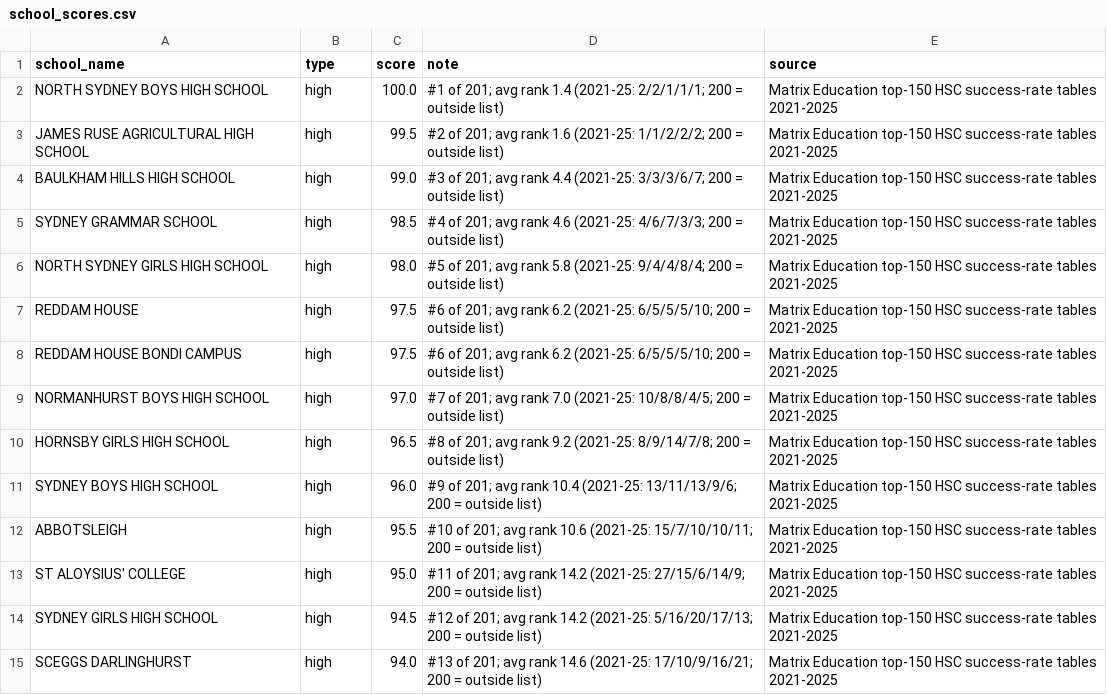
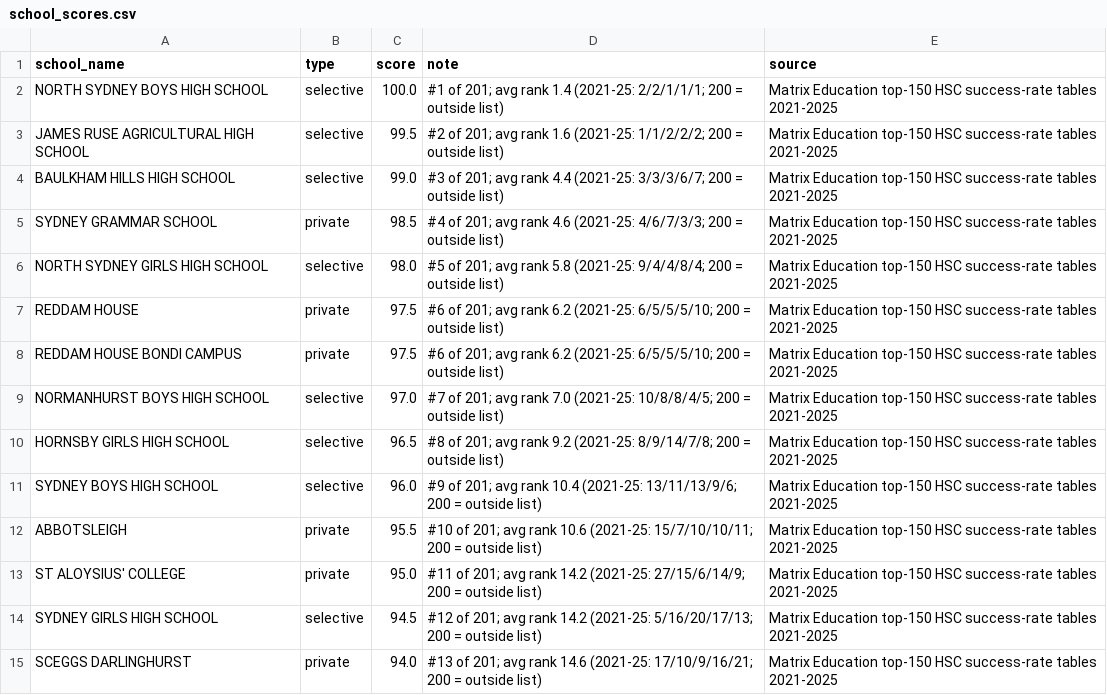
Before and after one commit to aussie123456/real-estate-syd, a CSV file: raw/ref/school_scores.csv, drawn as a sheet; only a part is shown; the diff covers the shown part only.

```diff
--- a/raw/ref/school_scores.csv
+++ b/raw/ref/school_scores.csv
@@ -1,15 +1,15 @@
 school_name,type,score,note,source
-NORTH SYDNEY BOYS HIGH SCHOOL,high,100.0,"#1 of 201; avg rank 1.4 (2021-25: 2/2/1/1/1; 200 = outside list)",Matrix Education top-150 HSC success-rate tables 2021-2025
-JAMES RUSE AGRICULTURAL HIGH SCHOOL,high,99.5,"#2 of 201; avg rank 1.6 (2021-25: 1/1/2/2/2; 200 = outside list)",Matrix Education top-150 HSC success-rate tables 2021-2025
-BAULKHAM HILLS HIGH SCHOOL,high,99.0,"#3 of 201; avg rank 4.4 (2021-25: 3/3/3/6/7; 200 = outside list)",Matrix Education top-150 HSC success-rate tables 2021-2025
-SYDNEY GRAMMAR SCHOOL,high,98.5,"#4 of 201; avg rank 4.6 (2021-25: 4/6/7/3/3; 200 = outside list)",Matrix Education top-150 HSC success-rate tables 2021-2025
-NORTH SYDNEY GIRLS HIGH SCHOOL,high,98.0,"#5 of 201; avg rank 5.8 (2021-25: 9/4/4/8/4; 200 = outside list)",Matrix Education top-150 HSC success-rate tables 2021-2025
-REDDAM HOUSE,high,97.5,"#6 of 201; avg rank 6.2 (2021-25: 6/5/5/5/10; 200 = outside list)",Matrix Education top-150 HSC success-rate tables 2021-2025
-REDDAM HOUSE BONDI CAMPUS,high,97.5,"#6 of 201; avg rank 6.2 (2021-25: 6/5/5/5/10; 200 = outside list)",Matrix Education top-150 HSC success-rate tables 2021-2025
-NORMANHURST BOYS HIGH SCHOOL,high,97.0,"#7 of 201; avg rank 7.0 (2021-25: 10/8/8/4/5; 200 = outside list)",Matrix Education top-150 HSC success-rate tables 2021-2025
-HORNSBY GIRLS HIGH SCHOOL,high,96.5,"#8 of 201; avg rank 9.2 (2021-25: 8/9/14/7/8; 200 = outside list)",Matrix Education top-150 HSC success-rate tables 2021-2025
-SYDNEY BOYS HIGH SCHOOL,high,96.0,"#9 of 201; avg rank 10.4 (2021-25: 13/11/13/9/6; 200 = outside list)",Matrix Education top-150 HSC success-rate tables 2021-2025
-ABBOTSLEIGH,high,95.5,"#10 of 201; avg rank 10.6 (2021-25: 15/7/10/10/11; 200 = outside list)",Matrix Education top-150 HSC success-rate tables 2021-2025
-ST ALOYSIUS' COLLEGE,high,95.0,"#11 of 201; avg rank 14.2 (2021-25: 27/15/6/14/9; 200 = outside list)",Matrix Education top-150 HSC success-rate tables 2021-2025
-SYDNEY GIRLS HIGH SCHOOL,high,94.5,"#12 of 201; avg rank 14.2 (2021-25: 5/16/20/17/13; 200 = outside list)",Matrix Education top-150 HSC success-rate tables 2021-2025
-SCEGGS DARLINGHURST,high,94.0,"#13 of 201; avg rank 14.6 (2021-25: 17/10/9/16/21; 200 = outside list)",Matrix Education top-150 HSC success-rate tables 2021-2025
+NORTH SYDNEY BOYS HIGH SCHOOL,selective,100.0,"#1 of 201; avg rank 1.4 (2021-25: 2/2/1/1/1; 200 = outside list)",Matrix Education top-150 HSC success-rate tables 2021-2025
+JAMES RUSE AGRICULTURAL HIGH SCHOOL,selective,99.5,"#2 of 201; avg rank 1.6 (2021-25: 1/1/2/2/2; 200 = outside list)",Matrix Education top-150 HSC success-rate tables 2021-2025
+BAULKHAM HILLS HIGH SCHOOL,selective,99.0,"#3 of 201; avg rank 4.4 (2021-25: 3/3/3/6/7; 200 = outside list)",Matrix Education top-150 HSC success-rate tables 2021-2025
+SYDNEY GRAMMAR SCHOOL,private,98.5,"#4 of 201; avg rank 4.6 (2021-25: 4/6/7/3/3; 200 = outside list)",Matrix Education top-150 HSC success-rate tables 2021-2025
+NORTH SYDNEY GIRLS HIGH SCHOOL,selective,98.0,"#5 of 201; avg rank 5.8 (2021-25: 9/4/4/8/4; 200 = outside list)",Matrix Education top-150 HSC success-rate tables 2021-2025
+REDDAM HOUSE,private,97.5,"#6 of 201; avg rank 6.2 (2021-25: 6/5/5/5/10; 200 = outside list)",Matrix Education top-150 HSC success-rate tables 2021-2025
+REDDAM HOUSE BONDI CAMPUS,private,97.5,"#6 of 201; avg rank 6.2 (2021-25: 6/5/5/5/10; 200 = outside list)",Matrix Education top-150 HSC success-rate tables 2021-2025
+NORMANHURST BOYS HIGH SCHOOL,selective,97.0,"#7 of 201; avg rank 7.0 (2021-25: 10/8/8/4/5; 200 = outside list)",Matrix Education top-150 HSC success-rate tables 2021-2025
+HORNSBY GIRLS HIGH SCHOOL,selective,96.5,"#8 of 201; avg rank 9.2 (2021-25: 8/9/14/7/8; 200 = outside list)",Matrix Education top-150 HSC success-rate tables 2021-2025
+SYDNEY BOYS HIGH SCHOOL,selective,96.0,"#9 of 201; avg rank 10.4 (2021-25: 13/11/13/9/6; 200 = outside list)",Matrix Education top-150 HSC success-rate tables 2021-2025
+ABBOTSLEIGH,private,95.5,"#10 of 201; avg rank 10.6 (2021-25: 15/7/10/10/11; 200 = outside list)",Matrix Education top-150 HSC success-rate tables 2021-2025
+ST ALOYSIUS' COLLEGE,private,95.0,"#11 of 201; avg rank 14.2 (2021-25: 27/15/6/14/9; 200 = outside list)",Matrix Education top-150 HSC success-rate tables 2021-2025
+SYDNEY GIRLS HIGH SCHOOL,selective,94.5,"#12 of 201; avg rank 14.2 (2021-25: 5/16/20/17/13; 200 = outside list)",Matrix Education top-150 HSC success-rate tables 2021-2025
+SCEGGS DARLINGHURST,private,94.0,"#13 of 201; avg rank 14.6 (2021-25: 17/10/9/16/21; 200 = outside list)",Matrix Education top-150 HSC success-rate tables 2021-2025
```
Also changed, not shown: 143 edited cells elsewhere in this file, 2 other files.
